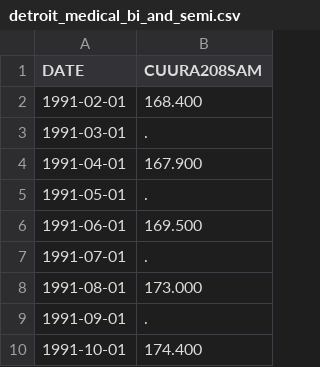
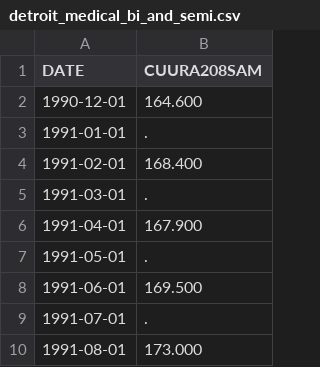
Before and after one commit to AriWebb/case-shiller-prediction, a CSV file: data/medical_care/detroit_medical_bi_and_semi.csv, drawn as a sheet; only a part is shown; the shorter side is filled out with more unchanged rows.

```diff
--- a/data/medical_care/detroit_medical_bi_and_semi.csv
+++ b/data/medical_care/detroit_medical_bi_and_semi.csv
@@ -1,2 +1,4 @@
 DATE,CUURA208SAM
+1990-12-01,164.600
+1991-01-01,.
 1991-02-01,168.400
```
Also changed, not shown: data/food_and_beverages/detroit_food_bi.csv, data/motor_fuel/chicago_motor_monthly.csv, 9 other files.
